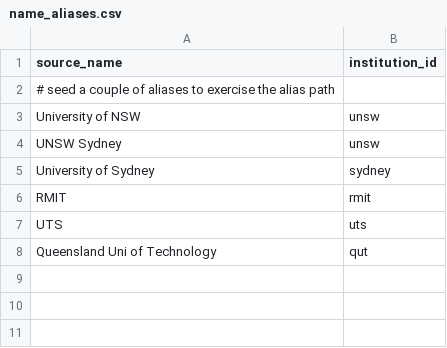
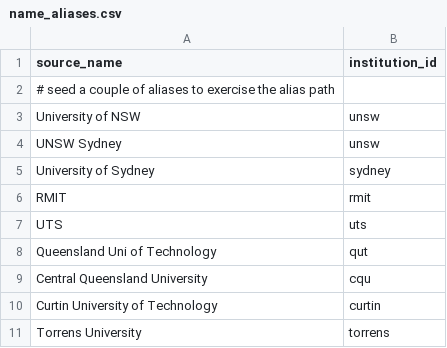
Before and after one commit to ajcwijeratne/agentic-rag-ecosystem, a CSV file: sector-intel/reference/name_aliases.csv, drawn as a sheet.

```diff
--- a/sector-intel/reference/name_aliases.csv
+++ b/sector-intel/reference/name_aliases.csv
@@ -8 +8,4 @@ UTS,uts
 Queensland Uni of Technology,qut
+Central Queensland University,cqu
+Curtin University of Technology,curtin
+Torrens University,torrens
```
Also changed, not shown: 3 other files.
